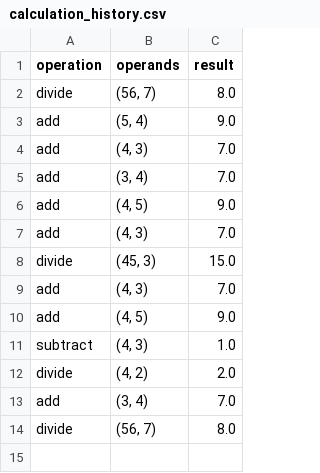
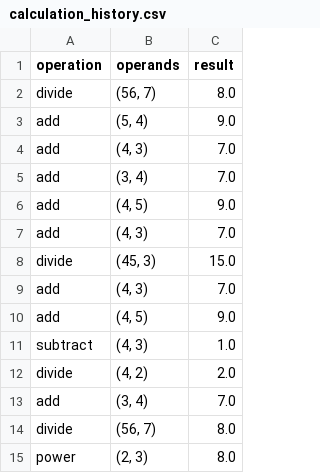
Before and after one commit to HariniV02/Midterm-Project, a CSV file: calculation_history.csv, drawn as a sheet; the diff names each change by its address in the sheet, - before the commit and + after, or states it on an @@ line.

Commit message:
modified power plugin

```diff
--- a/calculation_history.csv
+++ b/calculation_history.csv
+row 15: power | (2, 3) | 8.0
```
Also changed, not shown: 3 other files.
